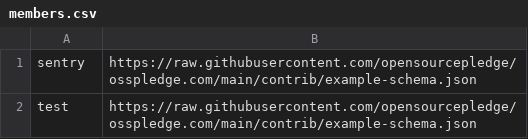
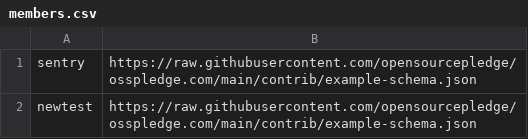
Before and after one commit to opensourcepledge/opensourcepledge.com, a CSV file: members.csv, drawn as a sheet.

Commit message:
Integrate update-new-members into deploy workflow

```diff
--- a/members.csv
+++ b/members.csv
@@ -1,2 +1,2 @@
 sentry,https://raw.githubusercontent.com/opensourcepledge/osspledge.com/main/contrib/example-schema.json
-test,https://raw.githubusercontent.com/opensourcepledge/osspledge.com/main/contrib/example-schema.json
+newtest,https://raw.githubusercontent.com/opensourcepledge/osspledge.com/main/contrib/example-schema.json
```
Also changed, not shown: 3 other files.
